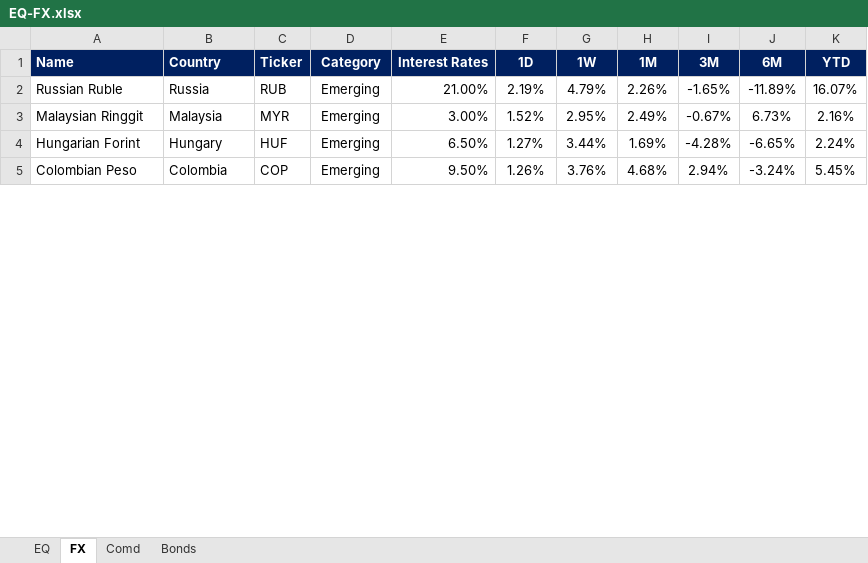
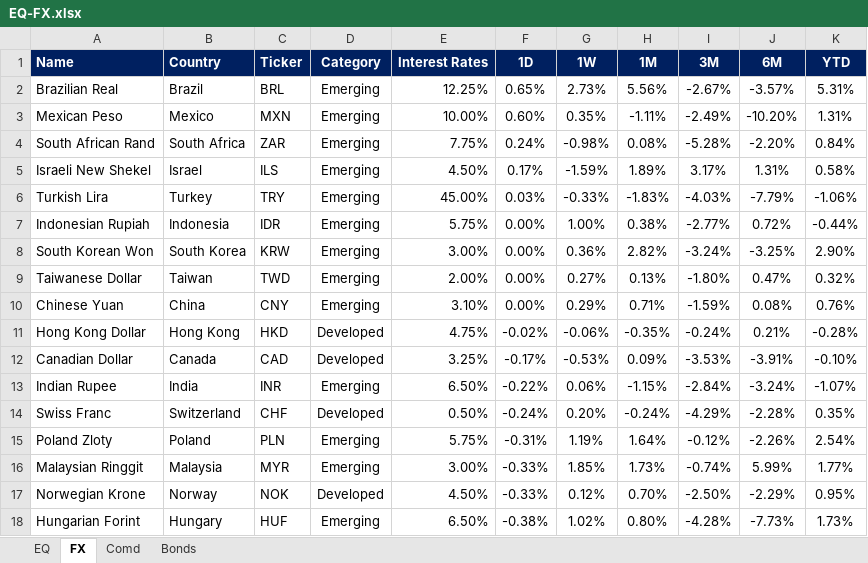
Before and after one commit to firstglobal123/fg-app, an Excel workbook: EQ-FX.xlsx, sheet FX, drawn as a sheet; only a part is shown; values as stored, in another font and other column widths than the file's, no borders; conditional formats not drawn; removed rows and columns are numbered as before the commit, all else as after; the diff covers the shown part only; the diff names each change by its address in the sheet, - before the commit and + after, or states it on an @@ line.

```diff
--- a/EQ-FX.xlsx (sheet FX)
+++ b/EQ-FX.xlsx (sheet FX)
-row 2: Russian Ruble | Russia | RUB | Emerging | 21.00% | 2.19% | 4.79% | 2.26% | -1.65% | -11.89% | 16.07%
+row 2: Brazilian Real | Brazil | BRL | Emerging | 12.25% | 0.65% | 2.73% | 5.56% | -2.67% | -3.57% | 5.31%
+row 3: Mexican Peso | Mexico | MXN | Emerging | 10.00% | 0.60% | 0.35% | -1.11% | -2.49% | -10.20% | 1.31%
+row 4: South African Rand | South Africa | ZAR | Emerging | 7.75% | 0.24% | -0.98% | 0.08% | -5.28% | -2.20% | 0.84%
+row 5: Israeli New Shekel | Israel | ILS | Emerging | 4.50% | 0.17% | -1.59% | 1.89% | 3.17% | 1.31% | 0.58%
+row 6: Turkish Lira | Turkey | TRY | Emerging | 45.00% | 0.03% | -0.33% | -1.83% | -4.03% | -7.79% | -1.06%
+row 7: Indonesian Rupiah | Indonesia | IDR | Emerging | 5.75% | 0.00% | 1.00% | 0.38% | -2.77% | 0.72% | -0.44%
+row 8: South Korean Won | South Korea | KRW | Emerging | 3.00% | 0.00% | 0.36% | 2.82% | -3.24% | -3.25% | 2.90%
+row 9: Taiwanese Dollar | Taiwan | TWD | Emerging | 2.00% | 0.00% | 0.27% | 0.13% | -1.80% | 0.47% | 0.32%
+row 10: Chinese Yuan | China | CNY | Emerging | 3.10% | 0.00% | 0.29% | 0.71% | -1.59% | 0.08% | 0.76%
+row 11: Hong Kong Dollar | Hong Kong | HKD | Developed | 4.75% | -0.02% | -0.06% | -0.35% | -0.24% | 0.21% | -0.28%
+row 12: Canadian Dollar | Canada | CAD | Developed | 3.25% | -0.17% | -0.53% | 0.09% | -3.53% | -3.91% | -0.10%
+row 13: Indian Rupee | India | INR | Emerging | 6.50% | -0.22% | 0.06% | -1.15% | -2.84% | -3.24% | -1.07%
+row 14: Swiss Franc | Switzerland | CHF | Developed | 0.50% | -0.24% | 0.20% | -0.24% | -4.29% | -2.28% | 0.35%
+row 15: Poland Zloty | Poland | PLN | Emerging | 5.75% | -0.31% | 1.19% | 1.64% | -0.12% | -2.26% | 2.54%
-F16 (1D): 1.52%
+F16 (1D): -0.33%
-G16 (1W): 2.95%
+G16 (1W): 1.85%
-H16 (1M): 2.49%
+H16 (1M): 1.73%
-I16 (3M): -0.67%
+I16 (3M): -0.74%
-J16 (6M): 6.73%
+J16 (6M): 5.99%
-K16 (YTD): 2.16%
+K16 (YTD): 1.77%
+row 17: Norwegian Krone | Norway | NOK | Developed | 4.50% | -0.33% | 0.12% | 0.70% | -2.50% | -2.29% | 0.95%
-F18 (1D): 1.27%
+F18 (1D): -0.38%
-G18 (1W): 3.44%
+G18 (1W): 1.02%
-H18 (1M): 1.69%
+H18 (1M): 0.80%
-J18 (6M): -6.65%
+J18 (6M): -7.73%
-K18 (YTD): 2.24%
+K18 (YTD): 1.73%
-row 5: Colombian Peso | Colombia | COP | Emerging | 9.50% | 1.26% | 3.76% | 4.68% | 2.94% | -3.24% | 5.45%
```
Also changed, not shown: 6 added rows, 19 removed rows and 36 edited cells elsewhere in this sheet, sheet EQ, sheet Comd, sheet Bonds, formulas that keep their value, GEQETF_N.xlsx, GFI_N.xlsx, 2 other files.
